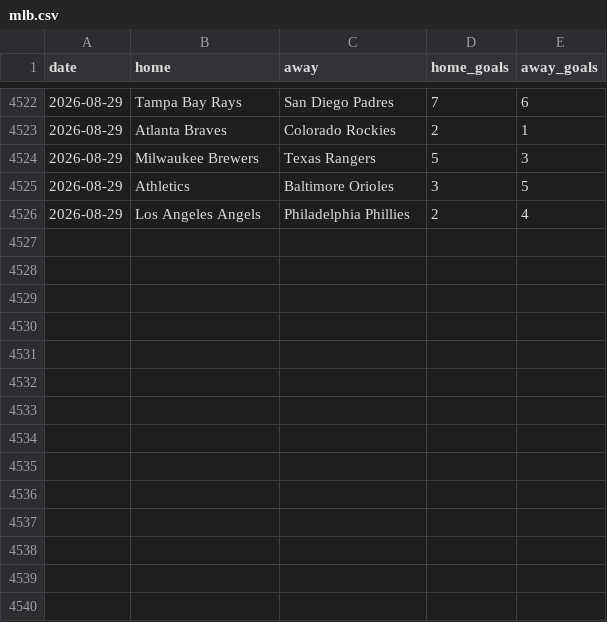
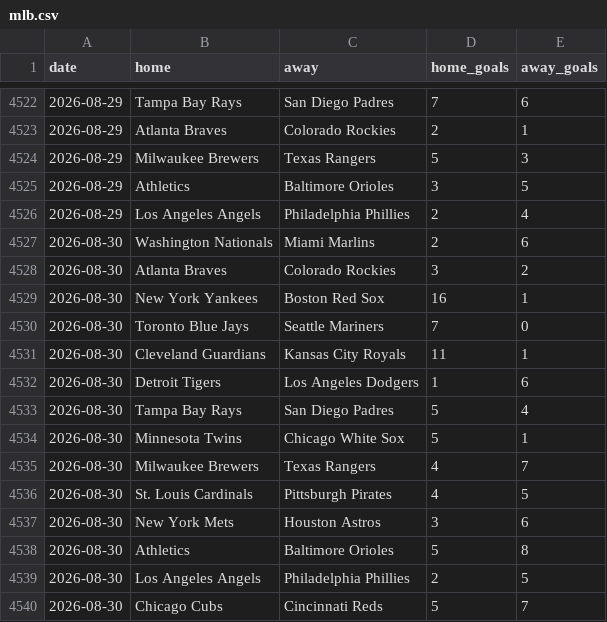
Before and after one commit to c49037027-svg/football, a CSV file: data/mlb.csv, drawn as a sheet; only a part is shown, gaps mark what is left out; the diff names each change by its address in the sheet, - before the commit and + after, or states it on an @@ line.

```diff
--- a/data/mlb.csv
+++ b/data/mlb.csv
+row 4527: 2026-08-30 | Washington Nationals | Miami Marlins | 2 | 6
+row 4528: 2026-08-30 | Atlanta Braves | Colorado Rockies | 3 | 2
+row 4529: 2026-08-30 | New York Yankees | Boston Red Sox | 16 | 1
+row 4530: 2026-08-30 | Toronto Blue Jays | Seattle Mariners | 7 | 0
+row 4531: 2026-08-30 | Cleveland Guardians | Kansas City Royals | 11 | 1
+row 4532: 2026-08-30 | Detroit Tigers | Los Angeles Dodgers | 1 | 6
+row 4533: 2026-08-30 | Tampa Bay Rays | San Diego Padres | 5 | 4
+row 4534: 2026-08-30 | Minnesota Twins | Chicago White Sox | 5 | 1
+row 4535: 2026-08-30 | Milwaukee Brewers | Texas Rangers | 4 | 7
+row 4536: 2026-08-30 | St. Louis Cardinals | Pittsburgh Pirates | 4 | 5
+row 4537: 2026-08-30 | New York Mets | Houston Astros | 3 | 6
+row 4538: 2026-08-30 | Athletics | Baltimore Orioles | 5 | 8
+row 4539: 2026-08-30 | Los Angeles Angels | Philadelphia Phillies | 2 | 5
+row 4540: 2026-08-30 | Chicago Cubs | Cincinnati Reds | 5 | 7
```
Also changed, not shown: data/mlb_bets.csv, data/mlb_model_bets.csv, 8 other files.
